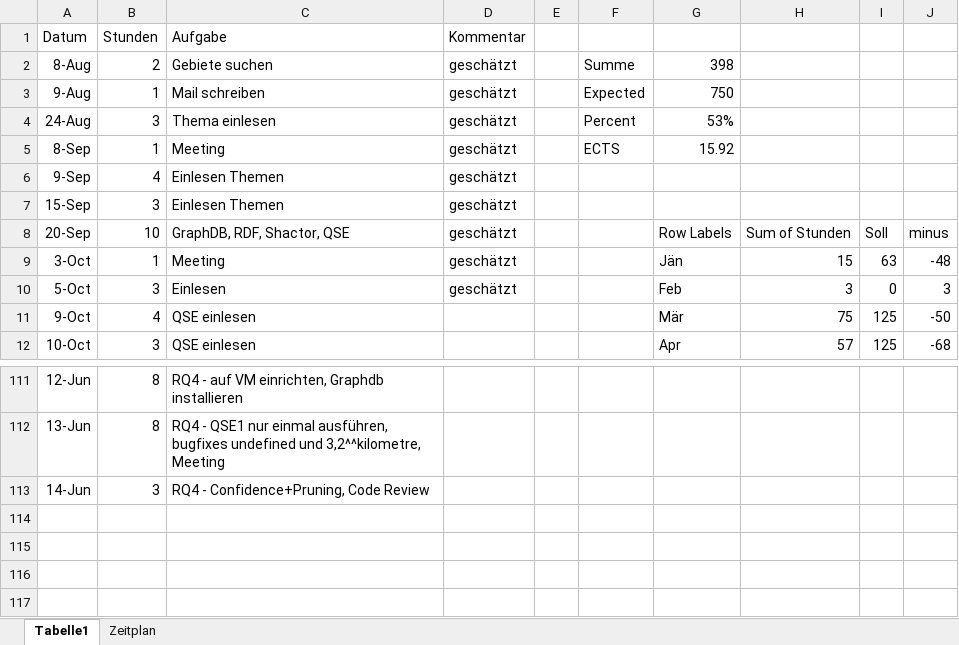
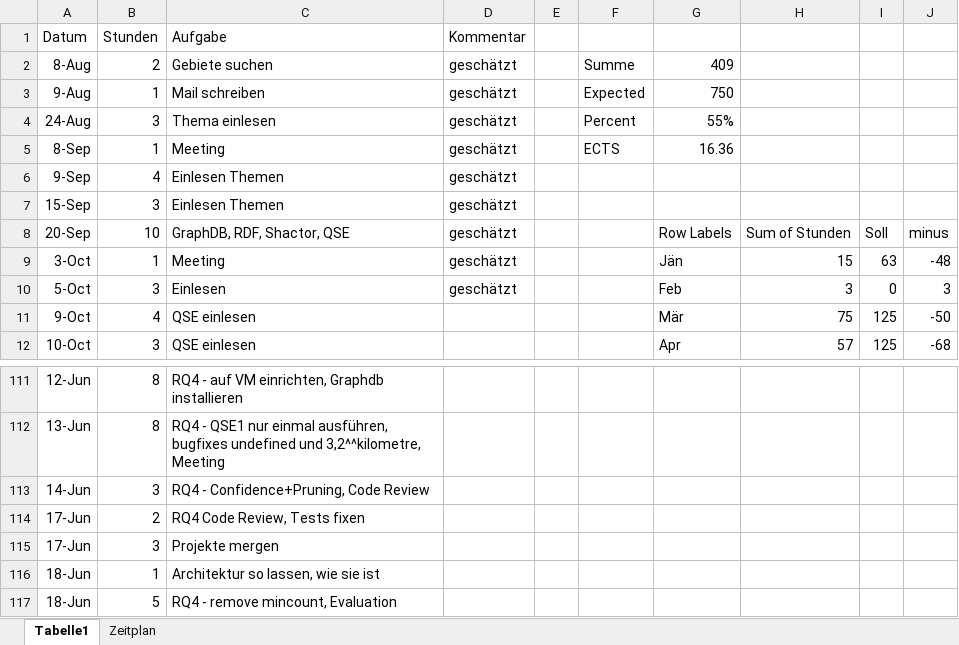
Before and after one commit to Eva0410/QseEvolvingKg, an Excel workbook: QseEvolvingKgWebApp/notes/Aufwand_git.xlsx, sheet Tabelle1, drawn as a sheet; only a part is shown, gaps mark what is left out; values as stored, in another font and other column widths than the file's, no borders; charts and pictures not drawn; the diff names each change by its address in the sheet, - before the commit and + after, or states it on an @@ line.

Commit message:
Minimal test changes

```diff
--- a/QseEvolvingKgWebApp/notes/Aufwand_git.xlsx (sheet Tabelle1)
+++ b/QseEvolvingKgWebApp/notes/Aufwand_git.xlsx (sheet Tabelle1)
-G2: 398
+G2: 409
-G4: 53%
+G4: 55%
-G5: 15.92
+G5: 16.36
+row 114: 17-Jun | 2 | RQ4 Code Review, Tests fixen
+row 115: 17-Jun | 3 | Projekte mergen
+row 116: 18-Jun | 1 | Architektur so lassen, wie sie ist
+row 117: 18-Jun | 5 | RQ4 - remove mincount, Evaluation
```
Also changed, not shown: 1 other file.
